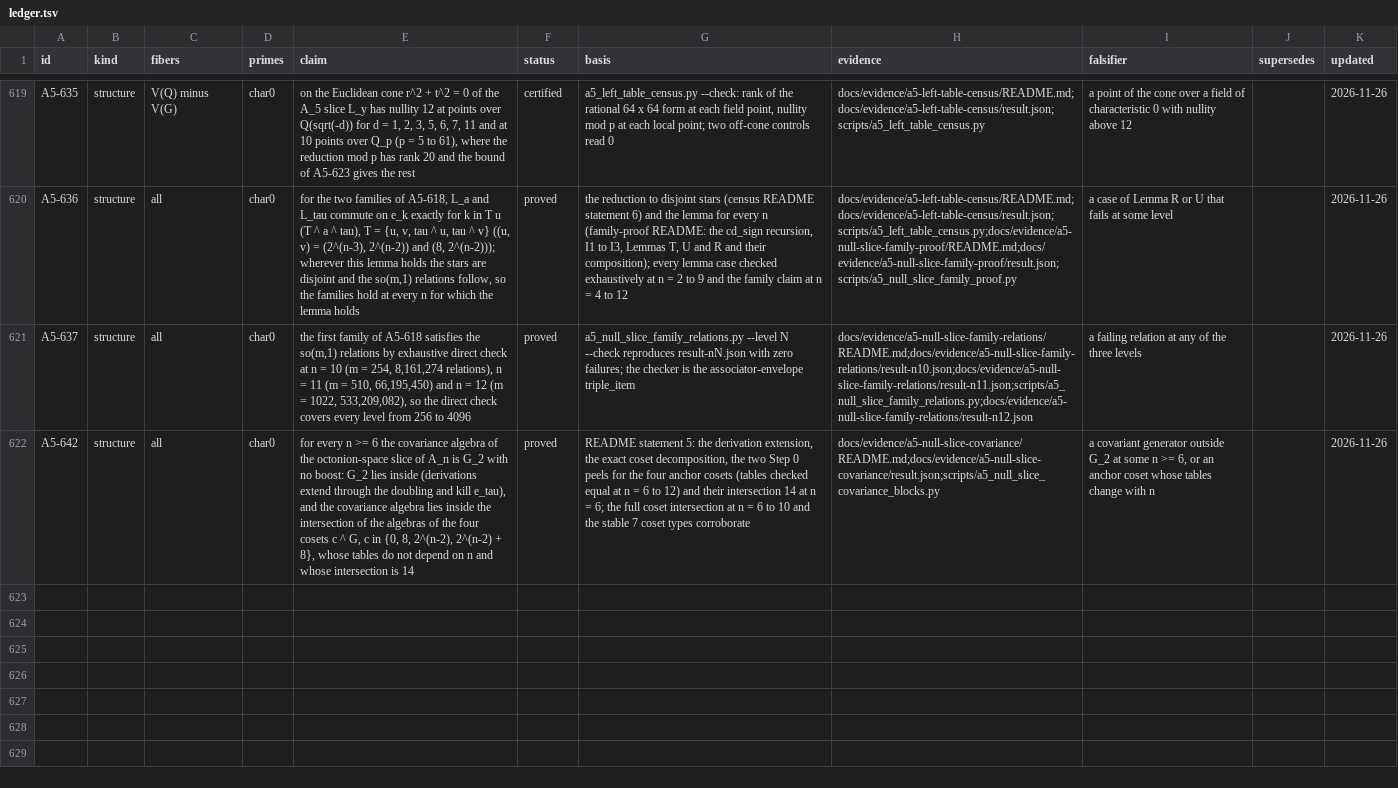
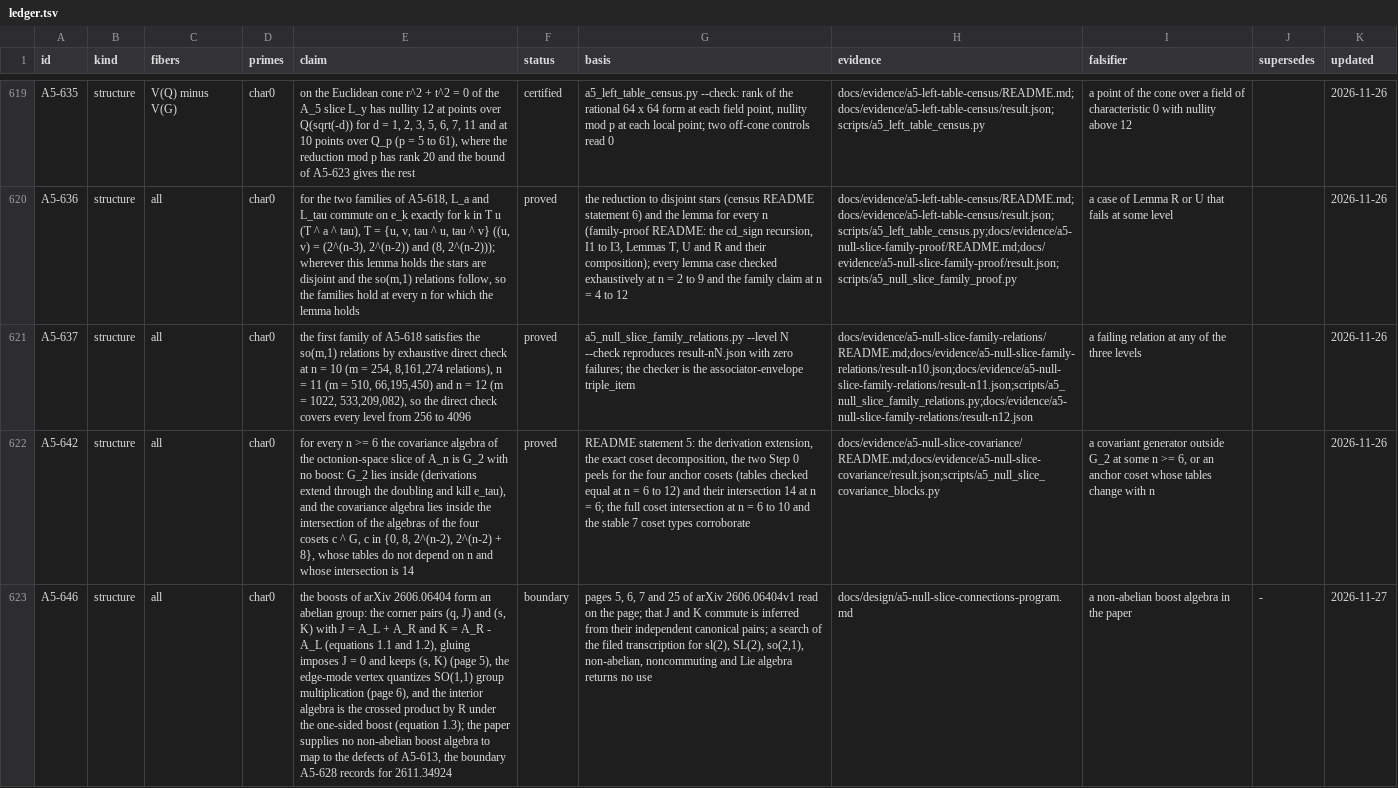
Before and after one commit to Oichkatzelesfrettschen/gororoba-quantum, a TSV file: docs/evidence/a5-exceptional-fibers/ledger.tsv, drawn as a sheet; only a part is shown, gaps mark what is left out; the diff names each change by its address in the sheet, - before the commit and + after, or states it on an @@ line.

Commit message:
connections: the glued JT theory keeps one boost generator, ledger A5-646
Page 5 of arXiv 2606.06404v1 imposes J = 0 on gluing and keeps (s, K); page 6 quantizes SO(1,1) group multiplication at the vertex, so the boosts stay abelian and the row sits beside A5-628.

```diff
--- a/docs/evidence/a5-exceptional-fibers/ledger.tsv
+++ b/docs/evidence/a5-exceptional-fibers/ledger.tsv
+row 623: A5-646 | structure | all | char0 | the boosts of arXiv 2606.06404 form an abelian group: the corner pairs (q, J) and (s, K) with J = A_L + A_R and K = A_R - A_L (equations 1.1 and 1.2), gluing imposes J = 0 and keeps (s, K) (page 5), the edge-mode vertex quantizes SO(1,1) group multiplication (page 6), and the interior algebra is the crossed product by R under the one-sided boost (equation 1.3); the paper supplies no non-abelian boost algebra to map to the defects of A5-613, the boundary A5-628 records for 2611.34924 | boundary | pages 5, 6, 7 and 25 of arXiv 2606.06404v1 read on the page; that J and K commute is inferred from their independent canonical pairs; a search of the filed transcription for sl(2), SL(2), so(2,1), non-abelian, noncommuting and Lie algebra returns no use | docs/design/a5-null-slice-connections-program.md | a non-abelian boost algebra in the paper | - | 2026-11-27
```
Also changed, not shown: 1 other file.
